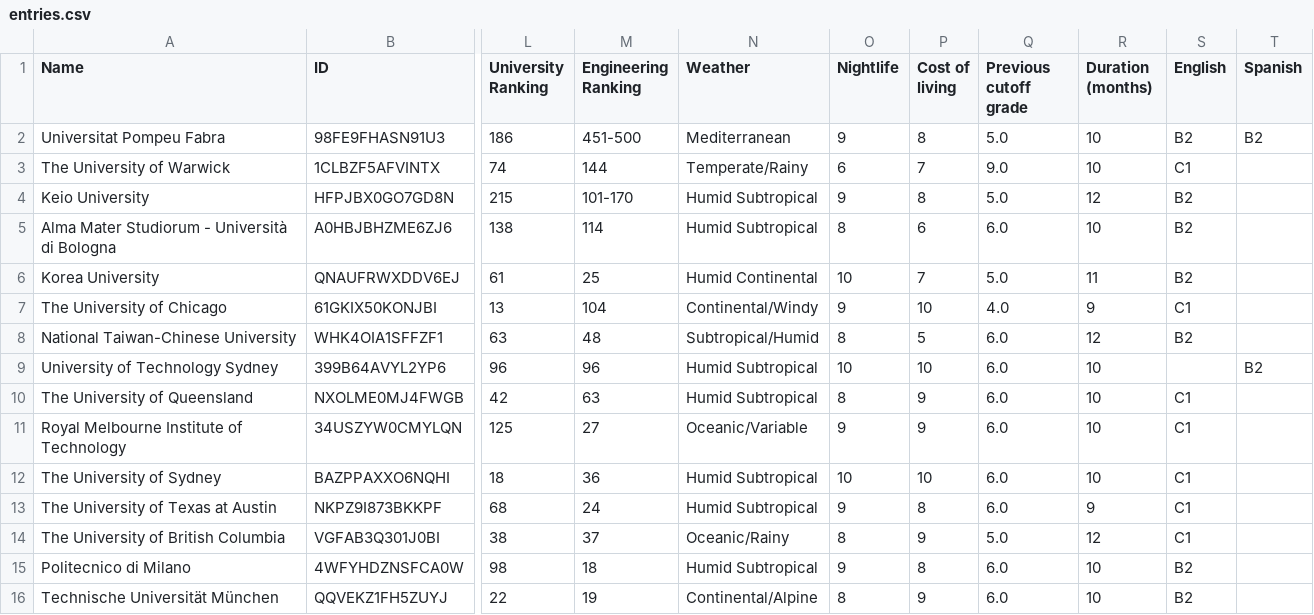
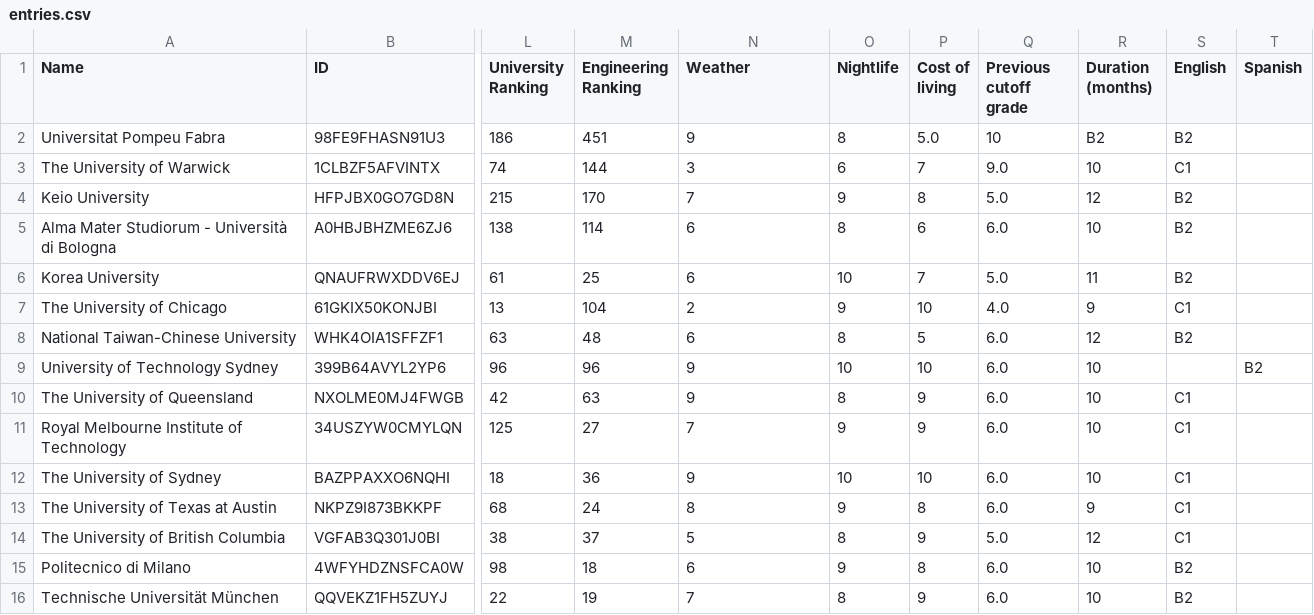
Before and after one commit to marcserranos/TCB-mobility-project, a CSV file: data/entries.csv, drawn as a sheet; only a part is shown, gaps mark what is left out; the diff names each change by its address in the sheet, - before the commit and + after, or states it on an @@ line.

Commit message:
Scoring Engine full development

```diff
--- a/data/entries.csv
+++ b/data/entries.csv
-M2 (Engineering Ranking): 451-500
+M2 (Engineering Ranking): 451
-N2 (Weather): Mediterranean
+N2 (Weather): 9
-O2 (Nightlife): 9
+O2 (Nightlife): 8
-P2 (Cost of living): 8
+P2 (Cost of living): 5.0
-Q2 (Previous cutoff grade): 5.0
+Q2 (Previous cutoff grade): 10
-R2 (Duration (months)): 10
+R2 (Duration (months)): B2
-T2 (Spanish): B2
+T2 (Spanish): (empty)
-N3 (Weather): Temperate/Rainy
+N3 (Weather): 3
-M4 (Engineering Ranking): 101-170
+M4 (Engineering Ranking): 170
-N4 (Weather): Humid Subtropical
+N4 (Weather): 7
-N5 (Weather): Humid Subtropical
+N5 (Weather): 6
-N6 (Weather): Humid Continental
+N6 (Weather): 6
-N7 (Weather): Continental/Windy
+N7 (Weather): 2
-N8 (Weather): Subtropical/Humid
+N8 (Weather): 6
-N9:N10 (Weather): Humid Subtropical
+N9:N10 (Weather): 9
-N11 (Weather): Oceanic/Variable
+N11 (Weather): 7
-N12 (Weather): Humid Subtropical
+N12 (Weather): 9
-N13 (Weather): Humid Subtropical
+N13 (Weather): 8
-N14 (Weather): Oceanic/Rainy
+N14 (Weather): 5
-N15 (Weather): Humid Subtropical
+N15 (Weather): 6
-N16 (Weather): Continental/Alpine
+N16 (Weather): 7
```
Also changed, not shown: data/student_info.csv, 4 other files.
